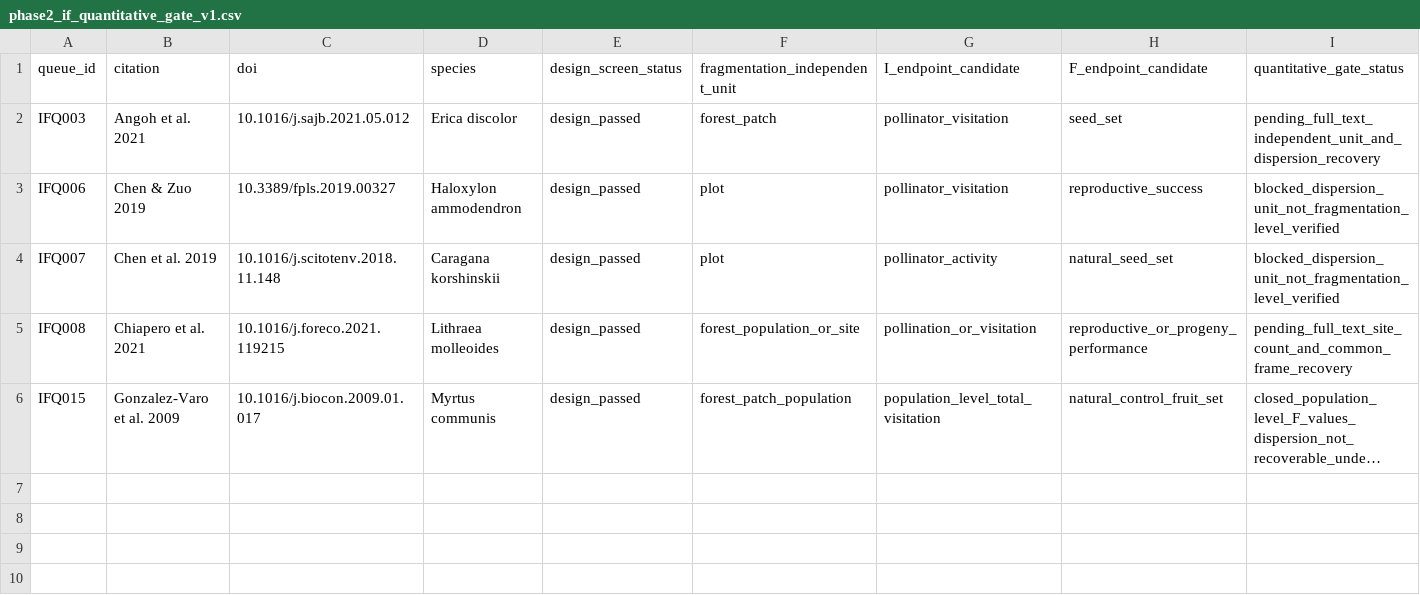
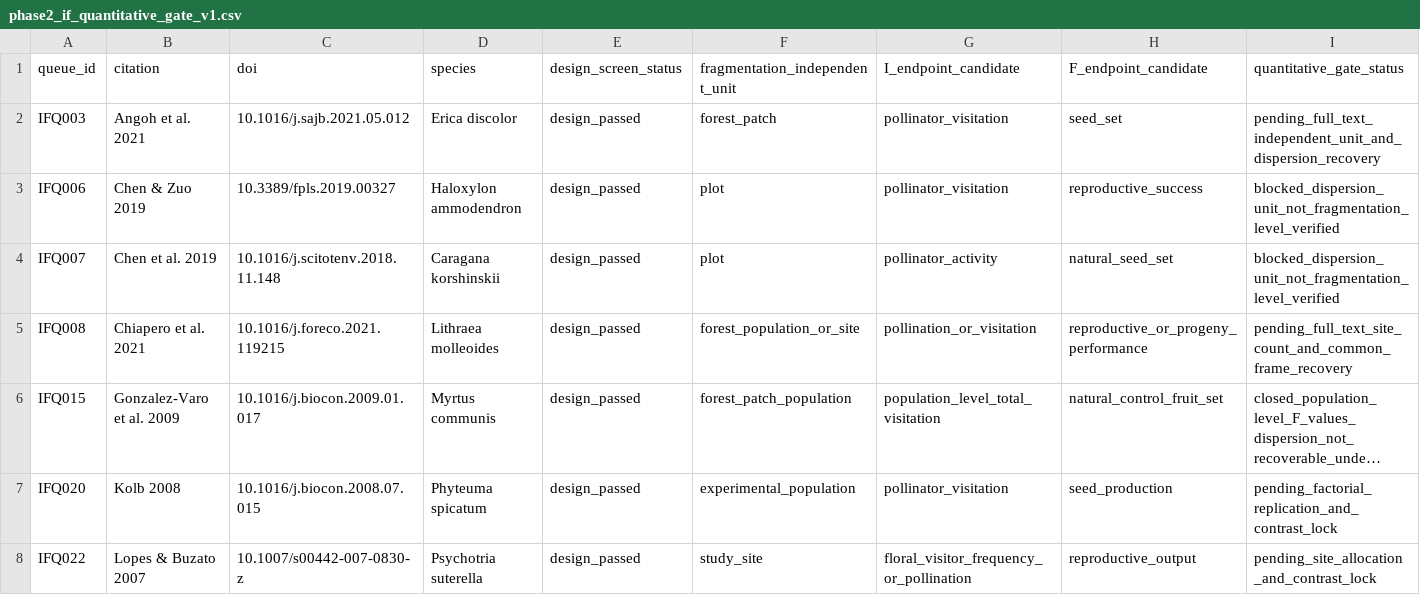
Before and after one commit to zuizui0223/egwee, a CSV file: evidence/meta_extraction/phase2_if_quantitative_gate_v1.csv, drawn as a sheet; only a part is shown; long unchanged cells end in …; rows hold the shown columns only; the diff names each change by its address in the sheet, - before the commit and + after, or states it on an @@ line.

Commit message:
Add wave-3 I-F candidates to quantitative gate

```diff
--- a/evidence/meta_extraction/phase2_if_quantitative_gate_v1.csv
+++ b/evidence/meta_extraction/phase2_if_quantitative_gate_v1.csv
+row 7: IFQ020 | Kolb 2008 | 10.1016/j.biocon.2008.07.015 | Phyteuma spicatum | design_passed | experimental_population | pollinator_visitation | seed_production | pending_factorial_replication_and_contrast_lock
+row 8: IFQ022 | Lopes & Buzato 2007 | 10.1007/s00442-007-0830-z | Psychotria suterella | design_passed | study_site | floral_visitor_frequency_or_pollination | reproductive_output | pending_site_allocation_and_contrast_lock
```
